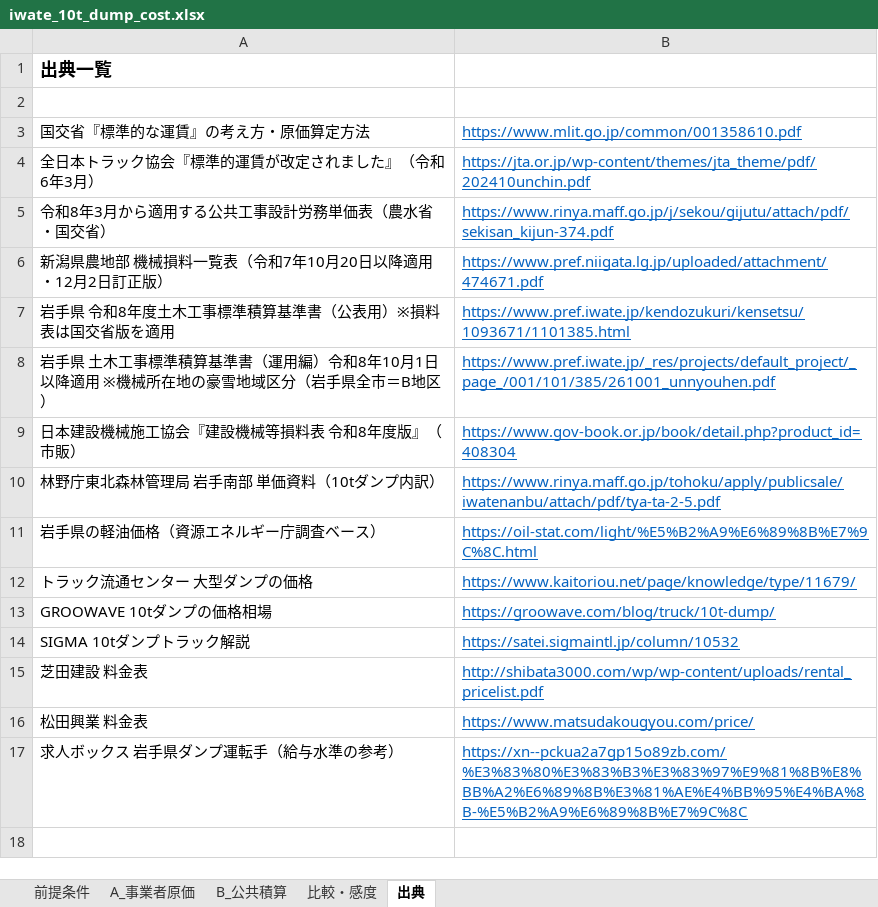
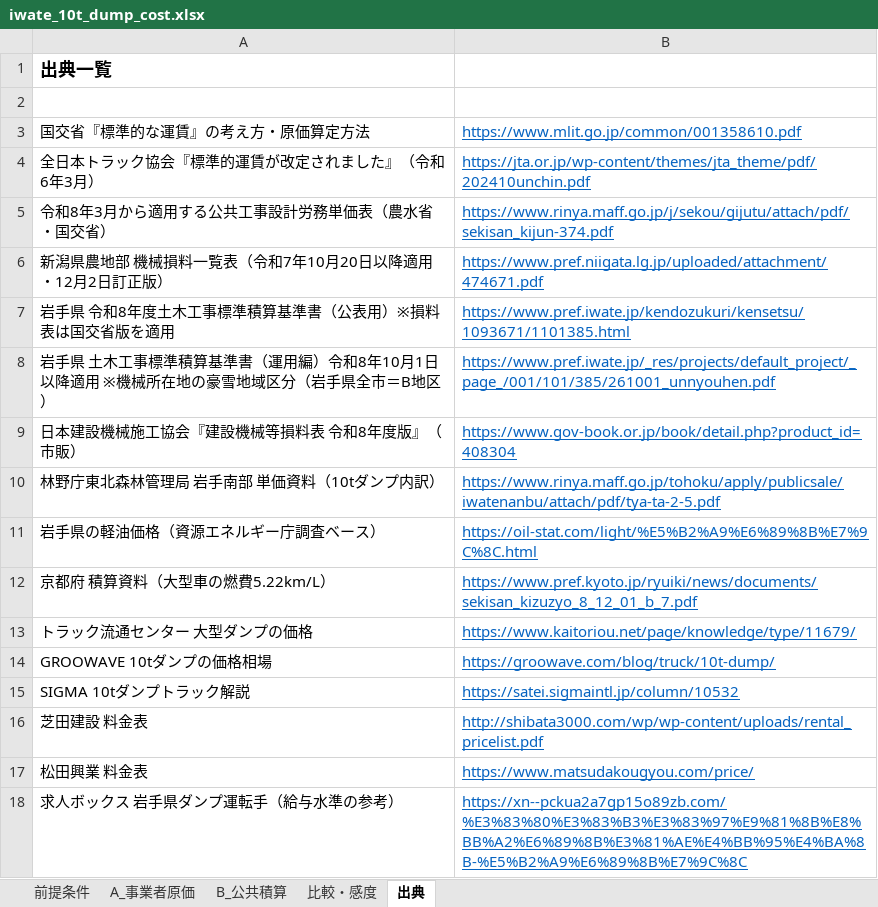
Before and after one commit to pompompom2000/test-project, an Excel workbook: research/iwate_10t_dump_cost.xlsx, sheet 出典, drawn as a sheet; values as stored, in another font and other column widths than the file's, no borders; the diff names each change by its address in the sheet, - before the commit and + after, or states it on an @@ line.

```diff
--- a/research/iwate_10t_dump_cost.xlsx (sheet 出典)
+++ b/research/iwate_10t_dump_cost.xlsx (sheet 出典)
+row 12: 京都府 積算資料（大型車の燃費5.22km/L） | https://www.pref.kyoto.jp/ryuiki/news/documents/sekisan_kizuzyo_8_12_01_b_7.pdf
```
Also changed, not shown: sheet A_事業者原価, sheet 比較・感度, sheet 前提条件, sheet B_公共積算, formulas that keep their value, 2 other files.
